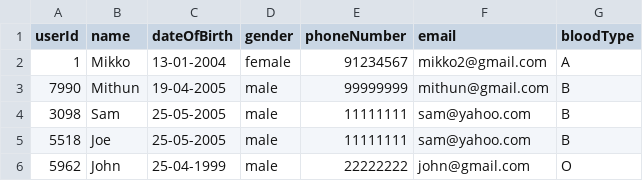
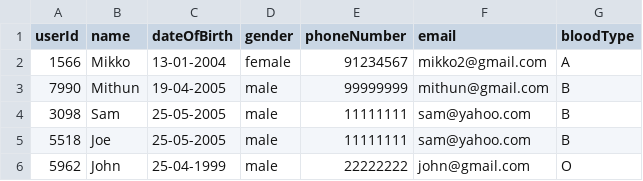
Before and after one commit to Presstotalk123/SC2002---OOP-Final-Project, a CSV file: OOP Semester Project/data/Patient.csv, drawn as a sheet.

Commit message:
Update Patient.csv

```diff
--- a/OOP Semester Project/data/Patient.csv
+++ b/OOP Semester Project/data/Patient.csv
@@ -1,3 +1,3 @@
 userId,name,dateOfBirth,gender,phoneNumber,email,bloodType
-1,Mikko,13-01-2004,female,91234567,mikko2@gmail.com,A
+1566,Mikko,13-01-2004,female,91234567,mikko2@gmail.com,A
 7990,Mithun,19-04-2005,male,99999999,mithun@gmail.com,B
```
